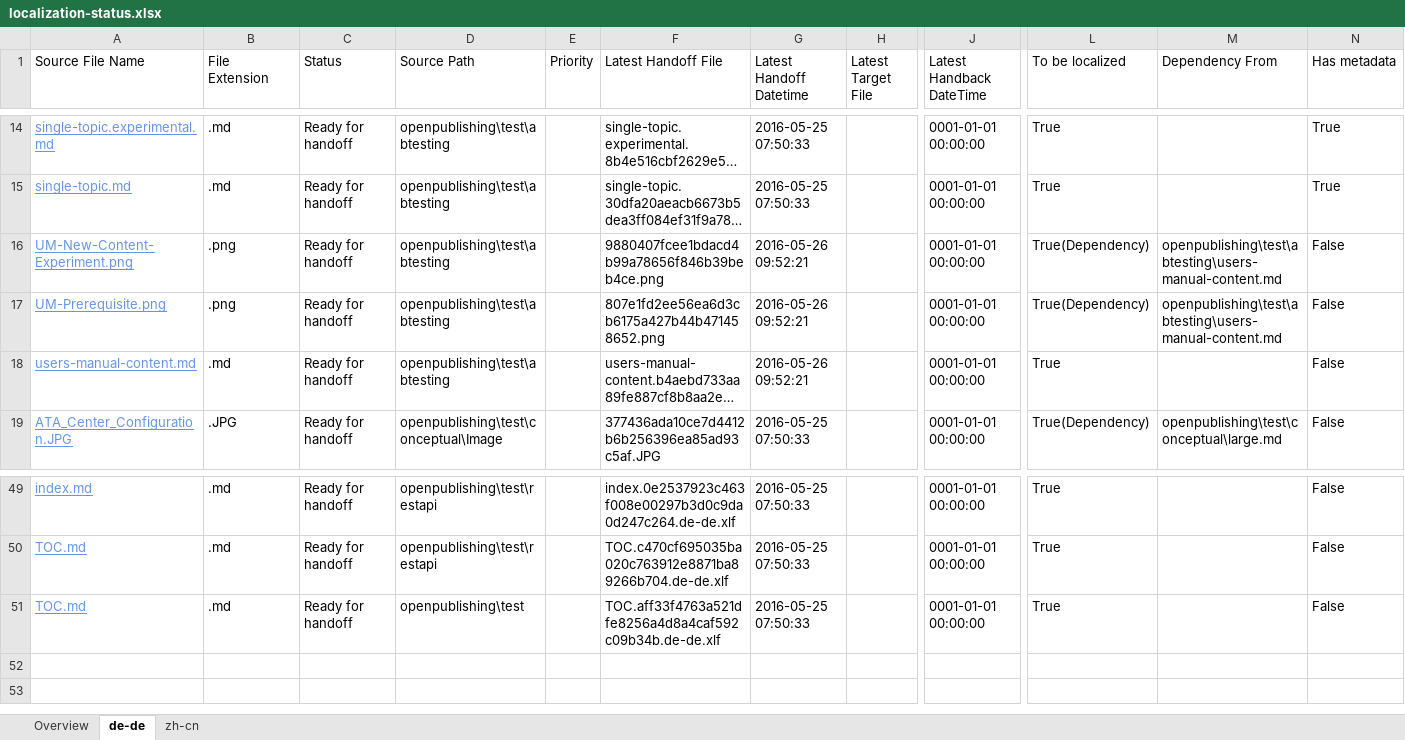
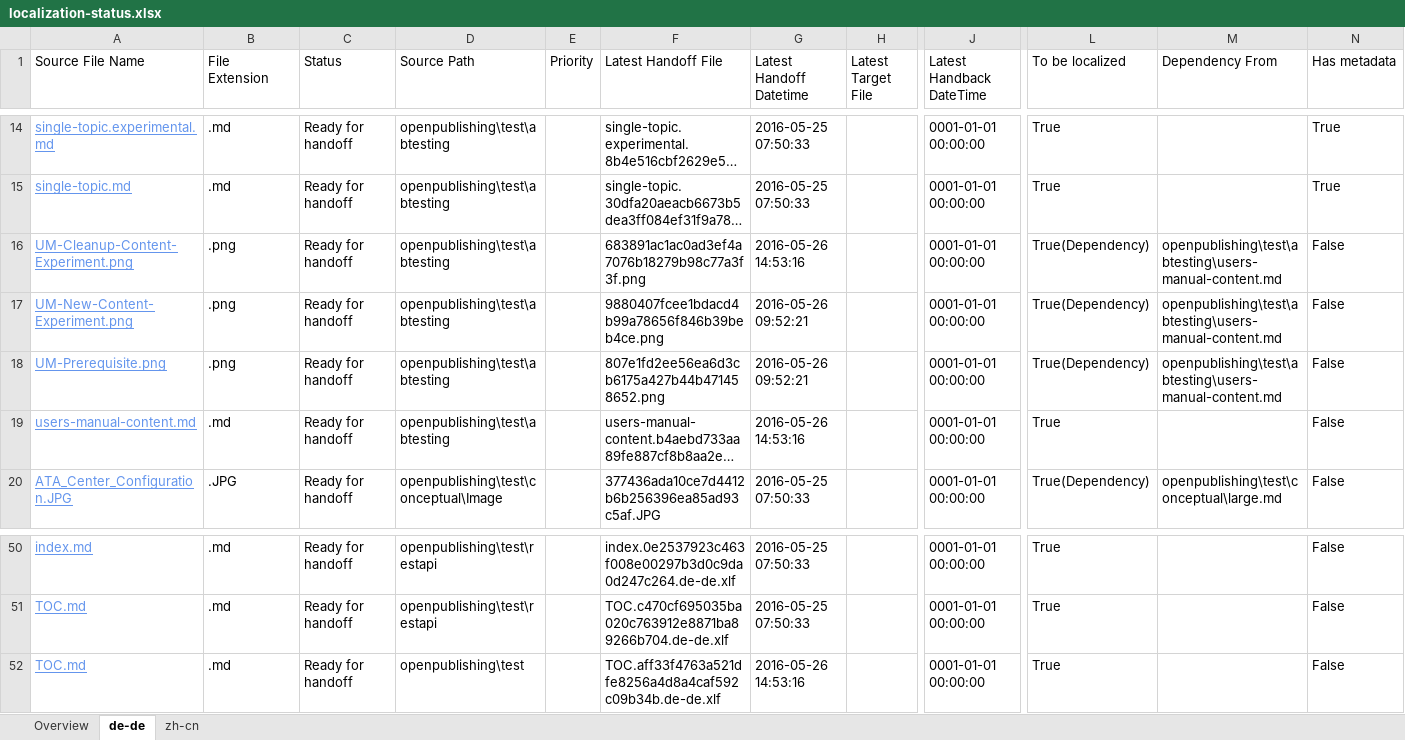
Before and after one commit to olprod/openpublishing-handback-test, an Excel workbook: ol-handback/Microsoft/openpublishing-test/master/localization-status.xlsx, sheet de-de, drawn as a sheet; only a part is shown, gaps mark what is left out; long unchanged cells end in …; values as stored, in another font and other column widths than the file's, no borders; table styles not drawn; addresses are those after the commit; rows hold the shown columns only; the diff names each change by its address in the sheet, - before the commit and + after, or states it on an @@ line.

Commit message:
Generate Report for Handoff

```diff
--- a/ol-handback/Microsoft/openpublishing-test/master/localization-status.xlsx (sheet de-de)
+++ b/ol-handback/Microsoft/openpublishing-test/master/localization-status.xlsx (sheet de-de)
+row 16: UM-Cleanup-Content-Experiment.png | .png | Ready for handoff | openpublishing\test\abtesting |  | 683891ac1ac0ad3ef4a7076b18279b98c77a3f3f.png | 2016-05-26 14:53:16 |  | 0001-01-01 00:00:00 | True(Dependency) | openpublishing\test\abtesting\users-manual-content.md | False
-G19 (Latest Handoff Datetime): 2016-05-26 09:52:21
+G19 (Latest Handoff Datetime): 2016-05-26 14:53:16
-G52 (Latest Handoff Datetime): 2016-05-25 07:50:33
+G52 (Latest Handoff Datetime): 2016-05-26 14:53:16
```
Also changed, not shown: sheet zh-cn, sheet Overview.
